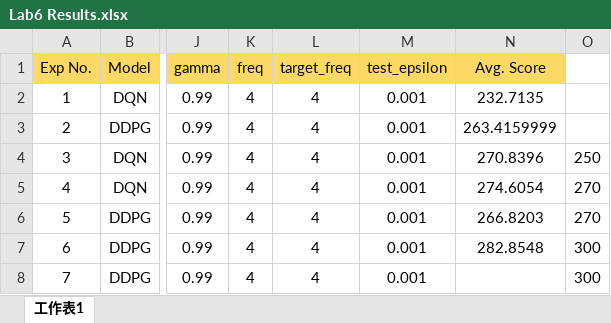
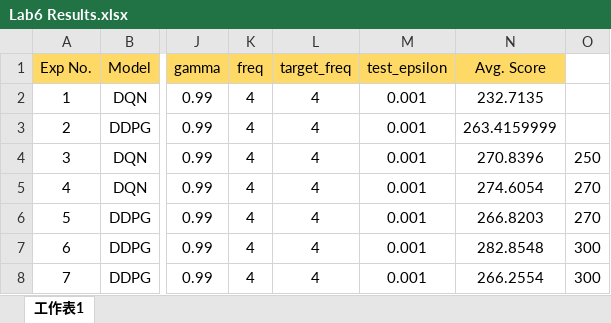
Before and after one commit to jonathan-liu-0204/Deep-Learning, an Excel workbook: Lab6/Experiment Results/Lab6 Results.xlsx, sheet 工作表1, drawn as a sheet; only a part is shown, gaps mark what is left out; values as stored, in another font and other column widths than the file's, no borders; the diff names each change by its address in the sheet, - before the commit and + after, or states it on an @@ line.

```diff
--- a/Lab6/Experiment Results/Lab6 Results.xlsx (sheet 工作表1)
+++ b/Lab6/Experiment Results/Lab6 Results.xlsx (sheet 工作表1)
-N8 (Avg. Score): (empty)
+N8 (Avg. Score): 266.2554
```
Also changed, not shown: 8 other files.
